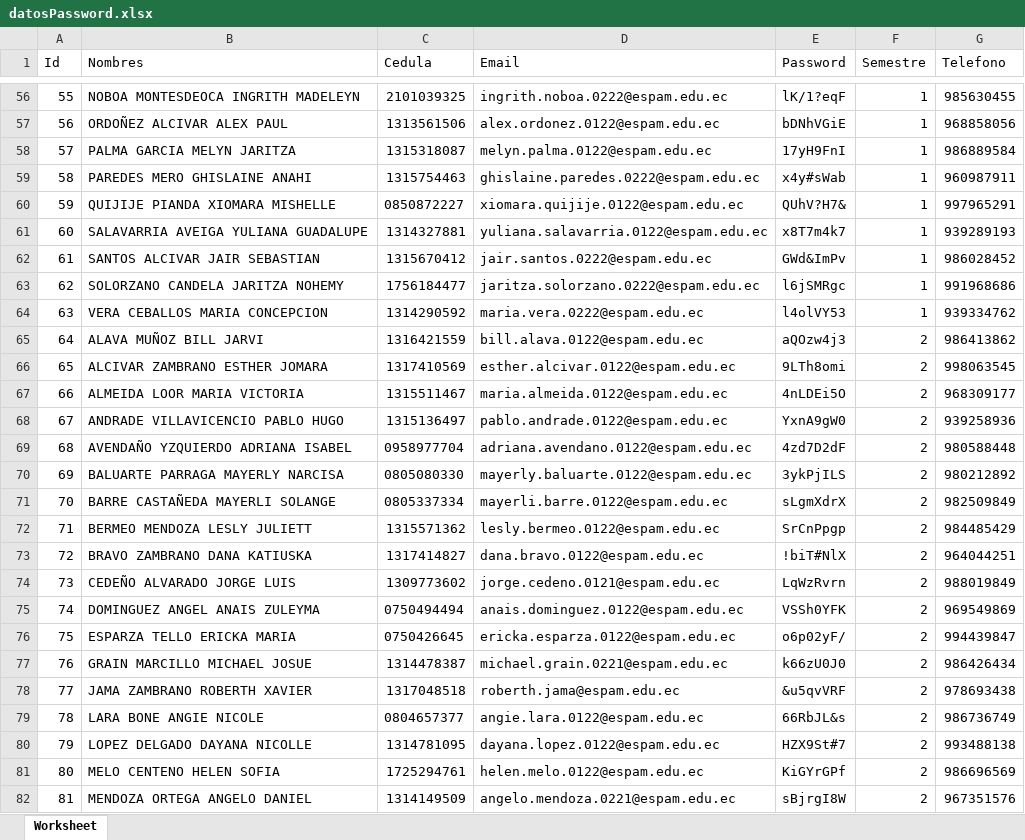
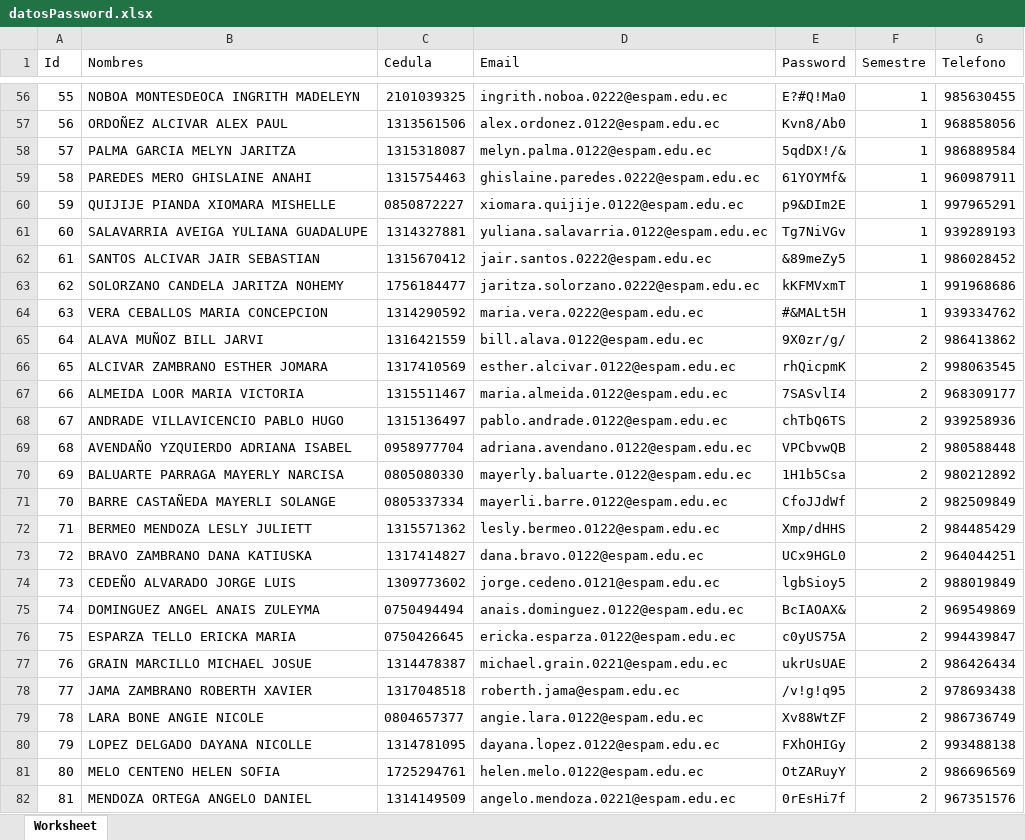
Before and after one commit to thomasklz/mb, an Excel workbook: public/storage/seeds/datosPassword.xlsx, sheet Worksheet, drawn as a sheet; only a part is shown, gaps mark what is left out; values as stored, in another font and other column widths than the file's, no borders; the diff covers the shown part only; the diff names each change by its address in the sheet, - before the commit and + after, or states it on an @@ line.

```diff
--- a/public/storage/seeds/datosPassword.xlsx (sheet Worksheet)
+++ b/public/storage/seeds/datosPassword.xlsx (sheet Worksheet)
-E56 (Password): lK/1?eqF
+E56 (Password): E?#Q!Ma0
-E57 (Password): bDNhVGiE
+E57 (Password): Kvn8/Ab0
-E58 (Password): 17yH9FnI
+E58 (Password): 5qdDX!/&
-E59 (Password): x4y#sWab
+E59 (Password): 61YOYMf&
-E60 (Password): QUhV?H7&
+E60 (Password): p9&DIm2E
-E61 (Password): x8T7m4k7
+E61 (Password): Tg7NiVGv
-E62 (Password): GWd&ImPv
+E62 (Password): &89meZy5
-E63 (Password): l6jSMRgc
+E63 (Password): kKFMVxmT
-E64 (Password): l4olVY53
+E64 (Password): #&MALt5H
-E65 (Password): aQOzw4j3
+E65 (Password): 9X0zr/g/
-E66 (Password): 9LTh8omi
+E66 (Password): rhQicpmK
-E67 (Password): 4nLDEi5O
+E67 (Password): 7SASvlI4
-E68 (Password): YxnA9gW0
+E68 (Password): chTbQ6TS
-E69 (Password): 4zd7D2dF
+E69 (Password): VPCbvwQB
-E70 (Password): 3ykPjILS
+E70 (Password): 1H1b5Csa
-E71 (Password): sLgmXdrX
+E71 (Password): CfoJJdWf
-E72 (Password): SrCnPpgp
+E72 (Password): Xmp/dHHS
-E73 (Password): !biT#NlX
+E73 (Password): UCx9HGL0
-E74 (Password): LqWzRvrn
+E74 (Password): lgbSioy5
-E75 (Password): VSSh0YFK
+E75 (Password): BcIAOAX&
-E76 (Password): o6p02yF/
+E76 (Password): c0yUS75A
-E77 (Password): k66zU0J0
+E77 (Password): ukrUsUAE
-E78 (Password): &u5qvVRF
+E78 (Password): /v!g!q95
-E79 (Password): 66RbJL&s
+E79 (Password): Xv88WtZF
-E80 (Password): HZX9St#7
+E80 (Password): FXhOHIGy
-E81 (Password): KiGYrGPf
+E81 (Password): OtZARuyY
-E82 (Password): sBjrgI8W
+E82 (Password): 0rEsHi7f
```
Also changed, not shown: 580 edited cells elsewhere in this sheet, storage/app/public/seeds/datosPassword.xlsx, 1 other file.
